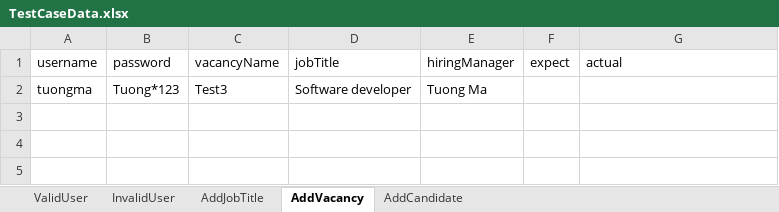
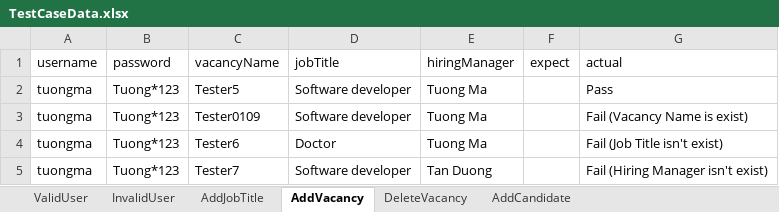
Before and after one commit to tuongmt/SQA_ORANGEHRM, an Excel workbook: OrangeHRM/bin/Debug/TestCaseData.xlsx, sheet AddVacancy, drawn as a sheet; values as stored, in another font and other column widths than the file's, no borders; the diff names each change by its address in the sheet, - before the commit and + after, or states it on an @@ line.

Commit message:
add check condition and write fail condition to excel

```diff
--- a/OrangeHRM/bin/Debug/TestCaseData.xlsx (sheet AddVacancy)
+++ b/OrangeHRM/bin/Debug/TestCaseData.xlsx (sheet AddVacancy)
+sheet tab: DeleteVacancy
-C2 (vacancyName): Test3
+C2 (vacancyName): Tester5
-G2 (actual): (empty)
+G2 (actual): Pass
+row 3: tuongma | Tuong*123 | Tester0109 | Software developer | Tuong Ma |  | Fail (Vacancy Name is exist)
+row 4: tuongma | Tuong*123 | Tester6 | Doctor | Tuong Ma |  | Fail (Job Title isn't exist)
+row 5: tuongma | Tuong*123 | Tester7 | Software developer | Tan Duong |  | Fail (Hiring Manager isn't exist)
```
Also changed, not shown: sheet AddCandidate, sheet AddJobTitle, sheet ValidUser, sheet InvalidUser, 10 other files.
